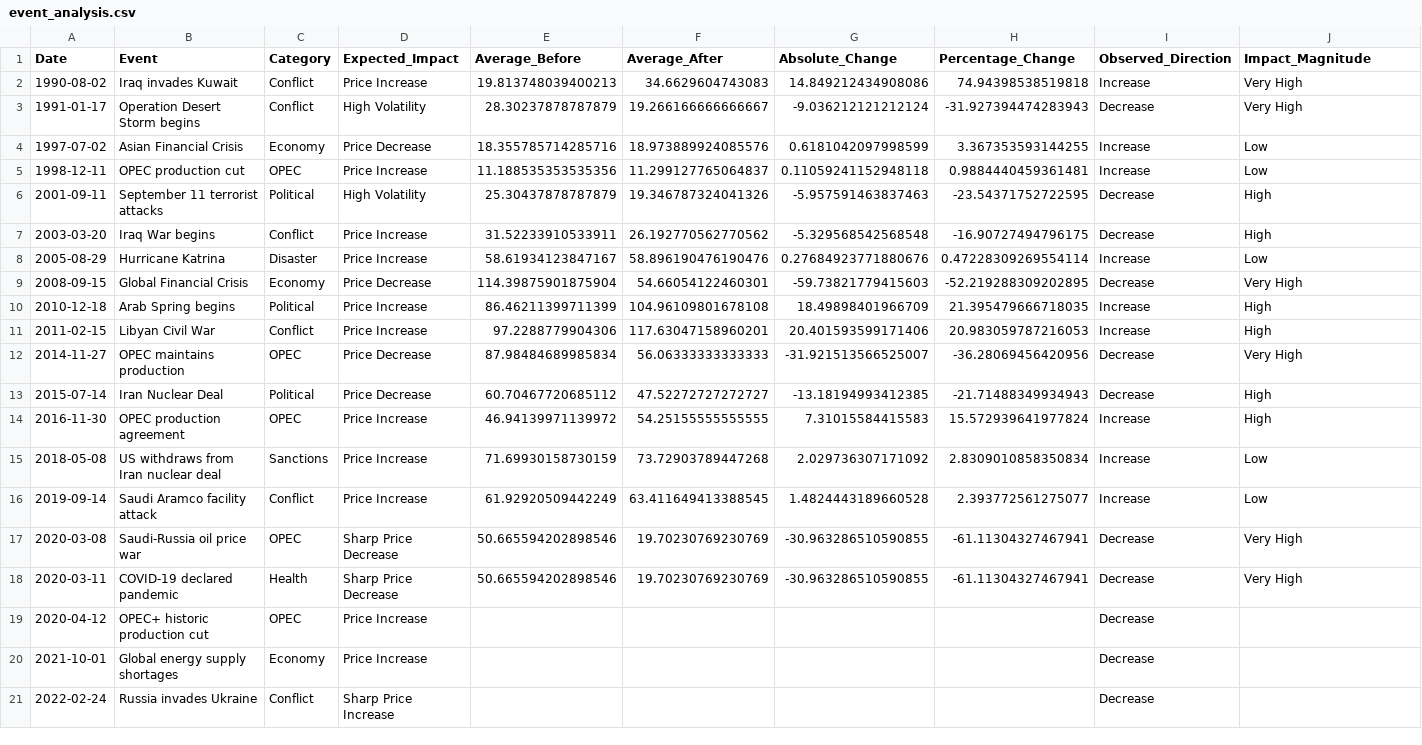
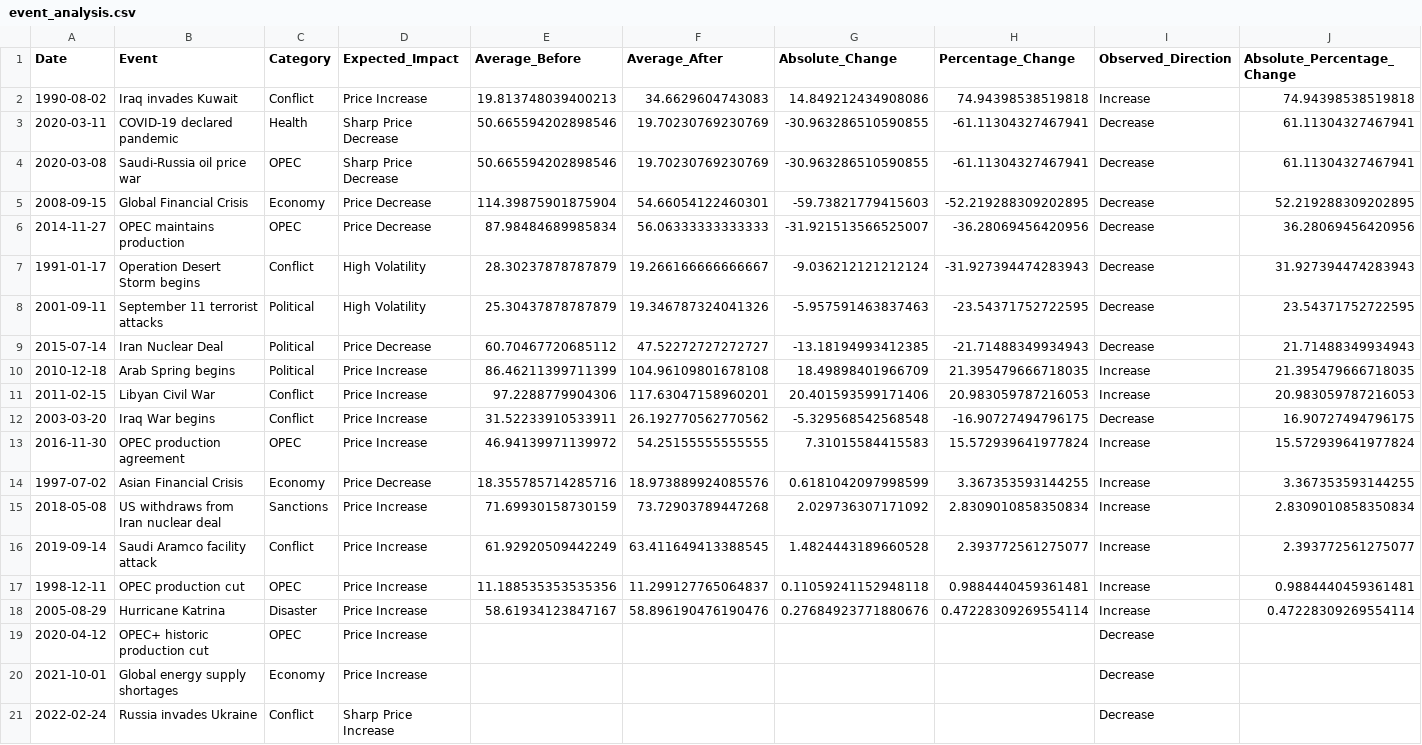
Before and after one commit to Viv-la/brent-oil-change-point-analysis, a CSV file: data/processed/event_analysis.csv, drawn as a sheet.

Commit message:
Complete Brent oil change point analysis project

```diff
--- a/data/processed/event_analysis.csv
+++ b/data/processed/event_analysis.csv
@@ -1,19 +1,19 @@
-Date,Event,Category,Expected_Impact,Average_Before,Average_After,Absolute_Change,Percentage_Change,Observed_Direction,Impact_Magnitude
-1990-08-02,Iraq invades Kuwait,Conflict,Price Increase,19.813748039400213,34.6629604743083,14.849212434908086,74.94398538519818,Increase,Very High
-1991-01-17,Operation Desert Storm begins,Conflict,High Volatility,28.30237878787879,19.266166666666667,-9.036212121212124,-31.927394474283943,Decrease,Very High
-1997-07-02,Asian Financial Crisis,Economy,Price Decrease,18.355785714285716,18.973889924085576,0.6181042097998599,3.367353593144255,Increase,Low
-1998-12-11,OPEC production cut,OPEC,Price Increase,11.188535353535356,11.299127765064837,0.11059241152948118,0.9884440459361481,Increase,Low
-2001-09-11,September 11 terrorist attacks,Political,High Volatility,25.30437878787879,19.346787324041326,-5.957591463837463,-23.54371752722595,Decrease,High
-2003-03-20,Iraq War begins,Conflict,Price Increase,31.52233910533911,26.192770562770562,-5.329568542568548,-16.90727494796175,Decrease,High
-2005-08-29,Hurricane Katrina,Disaster,Price Increase,58.61934123847167,58.896190476190476,0.27684923771880676,0.47228309269554114,Increase,Low
-2008-09-15,Global Financial Crisis,Economy,Price Decrease,114.39875901875904,54.66054122460301,-59.73821779415603,-52.219288309202895,Decrease,Very High
-2010-12-18,Arab Spring begins,Political,Price Increase,86.46211399711399,104.96109801678108,18.49898401966709,21.395479666718035,Increase,High
-2011-02-15,Libyan Civil War,Conflict,Price Increase,97.2288779904306,117.63047158960201,20.401593599171406,20.983059787216053,Increase,High
-2014-11-27,OPEC maintains production,OPEC,Price Decrease,87.98484689985834,56.06333333333333,-31.921513566525007,-36.28069456420956,Decrease,Very High
-2015-07-14,Iran Nuclear Deal,Political,Price Decrease,60.70467720685112,47.52272727272727,-13.18194993412385,-21.71488349934943,Decrease,High
-2016-11-30,OPEC production agreement,OPEC,Price Increase,46.94139971139972,54.25155555555555,7.31015584415583,15.572939641977824,Increase,High
-2018-05-08,US withdraws from Iran nuclear deal,Sanctions,Price Increase,71.69930158730159,73.72903789447268,2.029736307171092,2.8309010858350834,Increase,Low
-2019-09-14,Saudi Aramco facility attack,Conflict,Price Increase,61.92920509442249,63.411649413388545,1.4824443189660528,2.393772561275077,Increase,Low
-2020-03-08,Saudi-Russia oil price war,OPEC,Sharp Price Decrease,50.665594202898546,19.70230769230769,-30.963286510590855,-61.11304327467941,Decrease,Very High
-2020-03-11,COVID-19 declared pandemic,Health,Sharp Price Decrease,50.665594202898546,19.70230769230769,-30.963286510590855,-61.11304327467941,Decrease,Very High
+Date,Event,Category,Expected_Impact,Average_Before,Average_After,Absolute_Change,Percentage_Change,Observed_Direction,Absolute_Percentage_Change
+1990-08-02,Iraq invades Kuwait,Conflict,Price Increase,19.813748039400213,34.6629604743083,14.849212434908086,74.94398538519818,Increase,74.94398538519818
+2020-03-11,COVID-19 declared pandemic,Health,Sharp Price Decrease,50.665594202898546,19.70230769230769,-30.963286510590855,-61.11304327467941,Decrease,61.11304327467941
+2020-03-08,Saudi-Russia oil price war,OPEC,Sharp Price Decrease,50.665594202898546,19.70230769230769,-30.963286510590855,-61.11304327467941,Decrease,61.11304327467941
+2008-09-15,Global Financial Crisis,Economy,Price Decrease,114.39875901875904,54.66054122460301,-59.73821779415603,-52.219288309202895,Decrease,52.219288309202895
+2014-11-27,OPEC maintains production,OPEC,Price Decrease,87.98484689985834,56.06333333333333,-31.921513566525007,-36.28069456420956,Decrease,36.28069456420956
+1991-01-17,Operation Desert Storm begins,Conflict,High Volatility,28.30237878787879,19.266166666666667,-9.036212121212124,-31.927394474283943,Decrease,31.927394474283943
+2001-09-11,September 11 terrorist attacks,Political,High Volatility,25.30437878787879,19.346787324041326,-5.957591463837463,-23.54371752722595,Decrease,23.54371752722595
+2015-07-14,Iran Nuclear Deal,Political,Price Decrease,60.70467720685112,47.52272727272727,-13.18194993412385,-21.71488349934943,Decrease,21.71488349934943
+2010-12-18,Arab Spring begins,Political,Price Increase,86.46211399711399,104.96109801678108,18.49898401966709,21.395479666718035,Increase,21.395479666718035
+2011-02-15,Libyan Civil War,Conflict,Price Increase,97.2288779904306,117.63047158960201,20.401593599171406,20.983059787216053,Increase,20.983059787216053
+2003-03-20,Iraq War begins,Conflict,Price Increase,31.52233910533911,26.192770562770562,-5.329568542568548,-16.90727494796175,Decrease,16.90727494796175
+2016-11-30,OPEC production agreement,OPEC,Price Increase,46.94139971139972,54.25155555555555,7.31015584415583,15.572939641977824,Increase,15.572939641977824
+1997-07-02,Asian Financial Crisis,Economy,Price Decrease,18.355785714285716,18.973889924085576,0.6181042097998599,3.367353593144255,Increase,3.367353593144255
+2018-05-08,US withdraws from Iran nuclear deal,Sanctions,Price Increase,71.69930158730159,73.72903789447268,2.029736307171092,2.8309010858350834,Increase,2.8309010858350834
+2019-09-14,Saudi Aramco facility attack,Conflict,Price Increase,61.92920509442249,63.411649413388545,1.4824443189660528,2.393772561275077,Increase,2.393772561275077
+1998-12-11,OPEC production cut,OPEC,Price Increase,11.188535353535356,11.299127765064837,0.11059241152948118,0.9884440459361481,Increase,0.9884440459361481
+2005-08-29,Hurricane Katrina,Disaster,Price Increase,58.61934123847167,58.896190476190476,0.27684923771880676,0.47228309269554114,Increase,0.47228309269554114
 2020-04-12,OPEC+ historic production cut,OPEC,Price Increase,,,,,Decrease,
```
Also changed, not shown: 14 other files.
